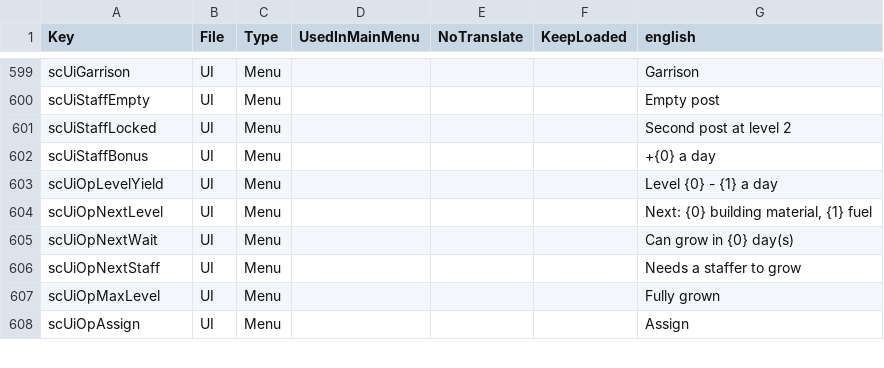
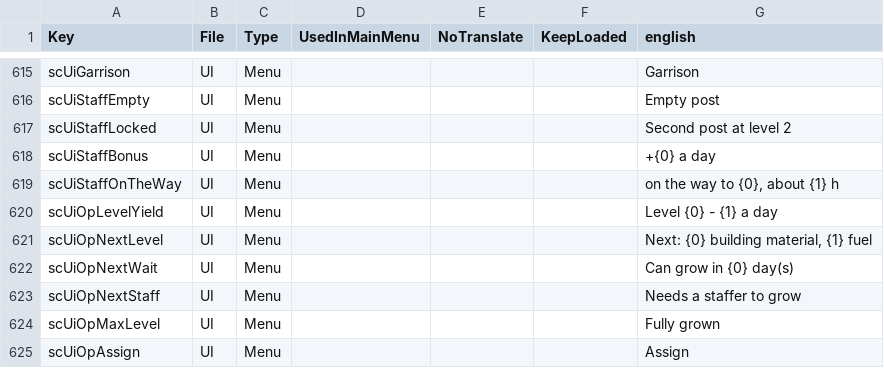
Before and after one commit to Relentless757/SurvivorCommunity, a CSV file: Config/Localization.csv, drawn as a sheet; only a part is shown, gaps mark what is left out; the diff covers the shown part only.

```diff
--- a/Config/Localization.csv
+++ b/Config/Localization.csv
@@ -602,2 +618,3 @@ scUiStaffLocked,UI,Menu,,,,Second post at level 2
 scUiStaffBonus,UI,Menu,,,,+{0} a day
+scUiStaffOnTheWay,UI,Menu,,,,"on the way to {0}, about {1} h"
 scUiOpLevelYield,UI,Menu,,,,Level {0} - {1} a day
```
Also changed, not shown: 16 added rows and 2 edited cells elsewhere in this file, 25 other files.
